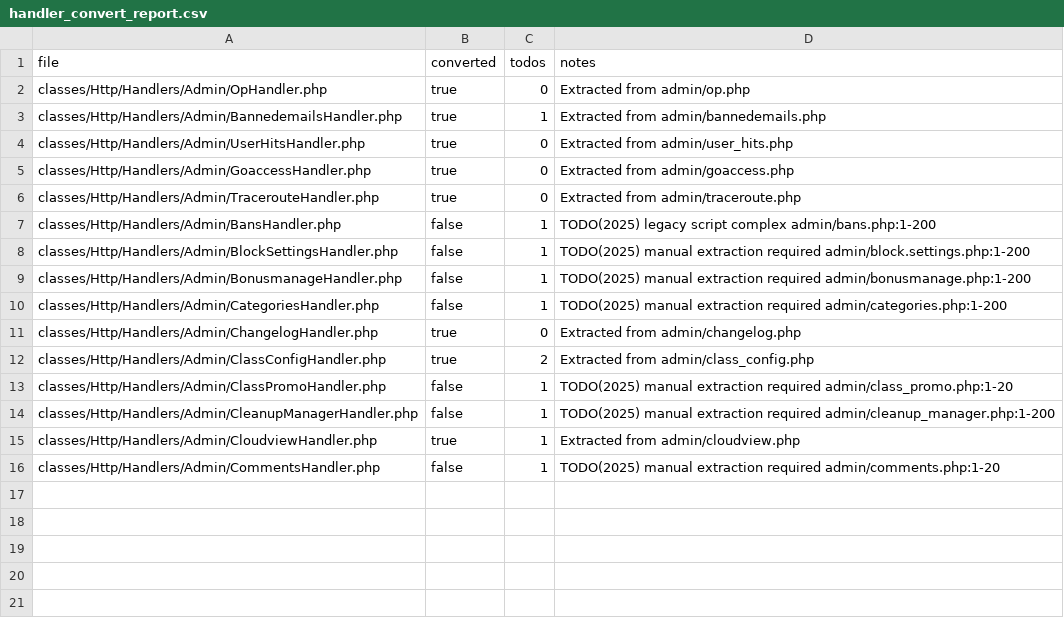
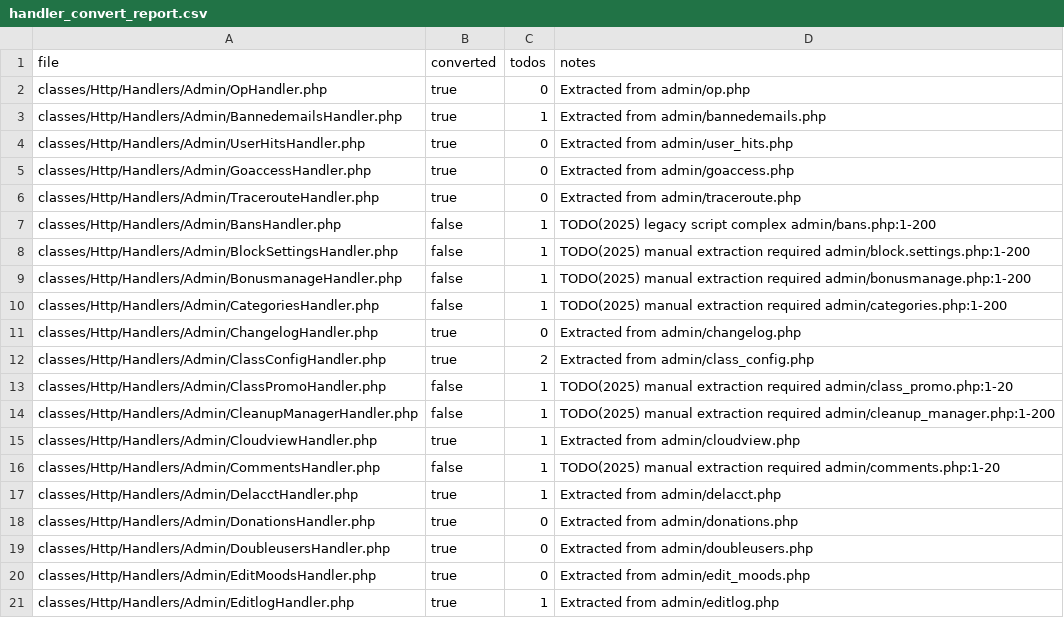
Before and after one commit to trackerone/Pu-239, a CSV file: tools/handler_convert_report.csv, drawn as a sheet; the diff names each change by its address in the sheet, - before the commit and + after, or states it on an @@ line.

Commit message:
feat(handler-convert): convert legacy stubs to handlers (batch=5) (#285)

```diff
--- a/tools/handler_convert_report.csv
+++ b/tools/handler_convert_report.csv
+row 17: classes/Http/Handlers/Admin/DelacctHandler.php | true | 1 | Extracted from admin/delacct.php
+row 18: classes/Http/Handlers/Admin/DonationsHandler.php | true | 0 | Extracted from admin/donations.php
+row 19: classes/Http/Handlers/Admin/DoubleusersHandler.php | true | 0 | Extracted from admin/doubleusers.php
+row 20: classes/Http/Handlers/Admin/EditMoodsHandler.php | true | 0 | Extracted from admin/edit_moods.php
+row 21: classes/Http/Handlers/Admin/EditlogHandler.php | true | 1 | Extracted from admin/editlog.php
```
Also changed, not shown: 10 other files.
